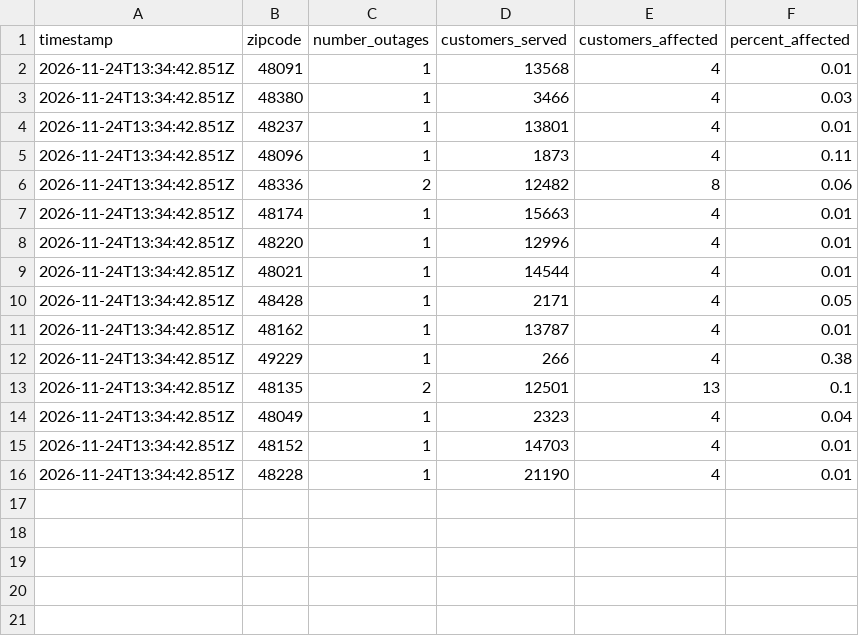
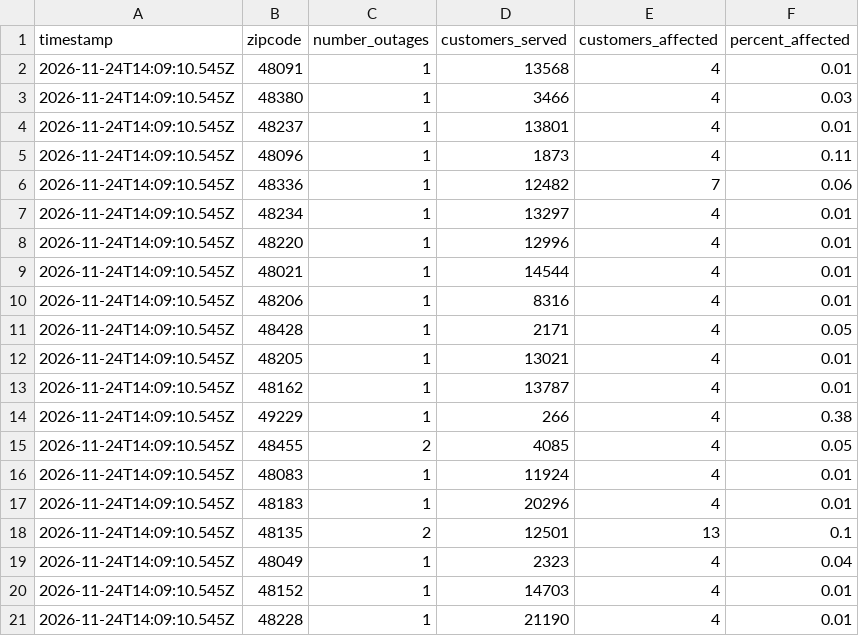
Before and after one commit to dschlaud/dte-outage-tracker, a CSV file: data.csv, drawn as a sheet.

```diff
--- a/data.csv
+++ b/data.csv
@@ -1,16 +1,21 @@
 timestamp,zipcode,number_outages,customers_served,customers_affected,percent_affected
-2026-11-24T13:34:42.851Z,48091,1,13568,4,0.01
-2026-11-24T13:34:42.851Z,48380,1,3466,4,0.03
-2026-11-24T13:34:42.851Z,48237,1,13801,4,0.01
-2026-11-24T13:34:42.851Z,48096,1,1873,4,0.11
-2026-11-24T13:34:42.851Z,48336,2,12482,8,0.06
-2026-11-24T13:34:42.851Z,48174,1,15663,4,0.01
-2026-11-24T13:34:42.851Z,48220,1,12996,4,0.01
-2026-11-24T13:34:42.851Z,48021,1,14544,4,0.01
-2026-11-24T13:34:42.851Z,48428,1,2171,4,0.05
-2026-11-24T13:34:42.851Z,48162,1,13787,4,0.01
-2026-11-24T13:34:42.851Z,49229,1,266,4,0.38
-2026-11-24T13:34:42.851Z,48135,2,12501,13,0.1
-2026-11-24T13:34:42.851Z,48049,1,2323,4,0.04
-2026-11-24T13:34:42.851Z,48152,1,14703,4,0.01
-2026-11-24T13:34:42.851Z,48228,1,21190,4,0.01
+2026-11-24T14:09:10.545Z,48091,1,13568,4,0.01
+2026-11-24T14:09:10.545Z,48380,1,3466,4,0.03
+2026-11-24T14:09:10.545Z,48237,1,13801,4,0.01
+2026-11-24T14:09:10.545Z,48096,1,1873,4,0.11
+2026-11-24T14:09:10.545Z,48336,1,12482,7,0.06
+2026-11-24T14:09:10.545Z,48234,1,13297,4,0.01
+2026-11-24T14:09:10.545Z,48220,1,12996,4,0.01
+2026-11-24T14:09:10.545Z,48021,1,14544,4,0.01
+2026-11-24T14:09:10.545Z,48206,1,8316,4,0.01
+2026-11-24T14:09:10.545Z,48428,1,2171,4,0.05
+2026-11-24T14:09:10.545Z,48205,1,13021,4,0.01
+2026-11-24T14:09:10.545Z,48162,1,13787,4,0.01
+2026-11-24T14:09:10.545Z,49229,1,266,4,0.38
+2026-11-24T14:09:10.545Z,48455,2,4085,4,0.05
+2026-11-24T14:09:10.545Z,48083,1,11924,4,0.01
+2026-11-24T14:09:10.545Z,48183,1,20296,4,0.01
+2026-11-24T14:09:10.545Z,48135,2,12501,13,0.1
+2026-11-24T14:09:10.545Z,48049,1,2323,4,0.04
+2026-11-24T14:09:10.545Z,48152,1,14703,4,0.01
+2026-11-24T14:09:10.545Z,48228,1,21190,4,0.01
```
Also changed, not shown: 2 other files.
